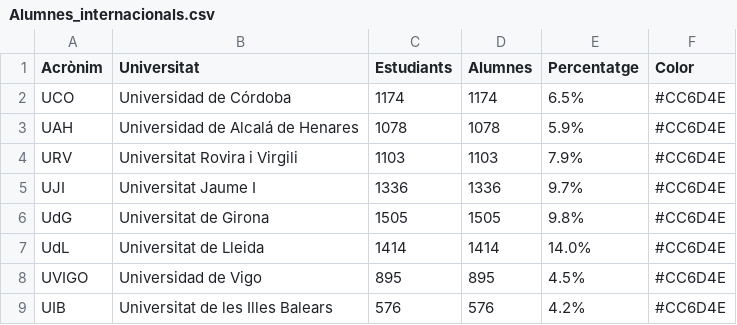
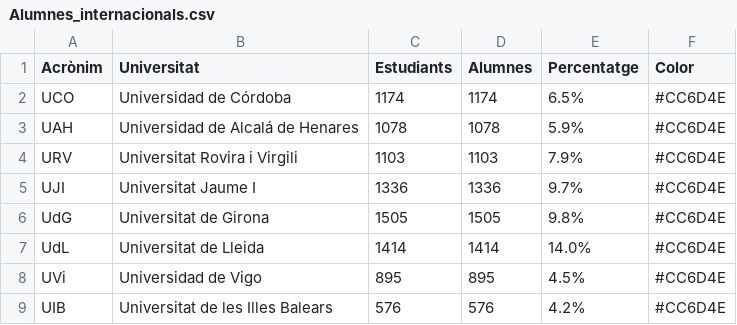
Before and after one commit to pauturvalles/universitatdegirona, a CSV file: csv/Alumnes_internacionals.csv, drawn as a sheet.

Commit message:
Update Alumnes_internacionals.csv

```diff
--- a/csv/Alumnes_internacionals.csv
+++ b/csv/Alumnes_internacionals.csv
@@ -7,3 +7,3 @@ UdG,Universitat de Girona,1505,1505,9.8%,#CC6D4E
 UdL,Universitat de Lleida,1414,1414,14.0%,#CC6D4E
-UVIGO,Universidad de Vigo,895,895,4.5%,#CC6D4E
+UVi,Universidad de Vigo,895,895,4.5%,#CC6D4E
 UIB,Universitat de les Illes Balears,576,576,4.2%,#CC6D4E
```
